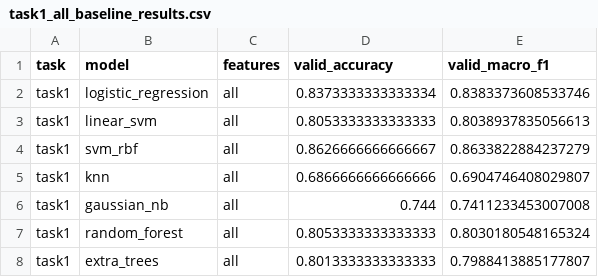
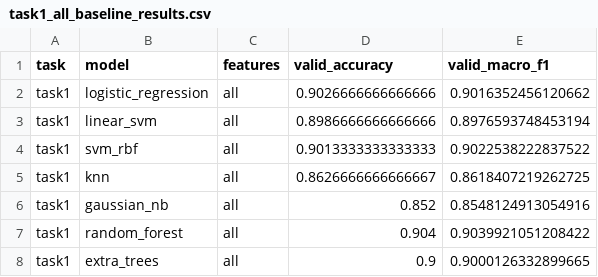
Before and after one commit to yicLionel/ML-project2, a CSV file: outputs/results/task1_all_baseline_results.csv, drawn as a sheet.

```diff
--- a/outputs/results/task1_all_baseline_results.csv
+++ b/outputs/results/task1_all_baseline_results.csv
@@ -1,8 +1,8 @@
 task,model,features,valid_accuracy,valid_macro_f1
-task1,logistic_regression,all,0.8373333333333334,0.8383373608533746
-task1,linear_svm,all,0.8053333333333333,0.8038937835056613
-task1,svm_rbf,all,0.8626666666666667,0.8633822884237279
-task1,knn,all,0.6866666666666666,0.6904746408029807
-task1,gaussian_nb,all,0.744,0.7411233453007008
-task1,random_forest,all,0.8053333333333333,0.8030180548165324
-task1,extra_trees,all,0.8013333333333333,0.7988413885177807
+task1,logistic_regression,all,0.9026666666666666,0.9016352456120662
+task1,linear_svm,all,0.8986666666666666,0.8976593748453194
+task1,svm_rbf,all,0.9013333333333333,0.9022538222837522
+task1,knn,all,0.8626666666666667,0.8618407219262725
+task1,gaussian_nb,all,0.852,0.8548124913054916
+task1,random_forest,all,0.904,0.9039921051208422
+task1,extra_trees,all,0.9,0.9000126332899665
```
Also changed, not shown: outputs/results/task1_color_hog_additional_deep_resnet50_baseline_results.csv, 16 other files.
